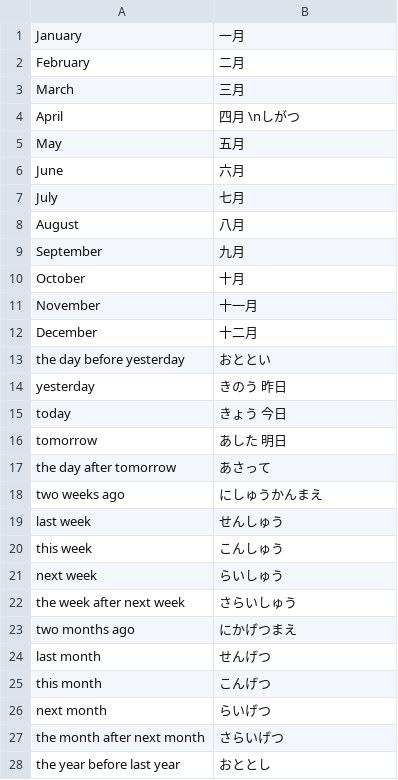
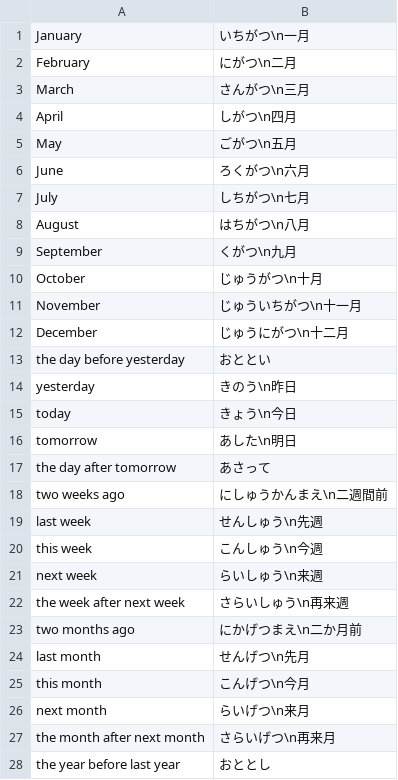
Before and after one commit to PatrykSypula/PatrykSypula.github.io, a CSV file: assets/assets/japanese/Sakura/Basic/Months%20and%20time%20periods.csv, drawn as a sheet; only a part is shown; the diff covers the shown part only.

```diff
--- a/assets/assets/japanese/Sakura/Basic/Months%20and%20time%20periods.csv
+++ b/assets/assets/japanese/Sakura/Basic/Months%20and%20time%20periods.csv
@@ -1,28 +1,28 @@
-January;一月
-February;二月
-March;三月
-April;四月　\nしがつ
-May;五月
-June;六月
-July;七月
-August;八月
-September;九月
-October;十月
-November;十一月
-December;十二月
+January;いちがつ\n一月
+February;にがつ\n二月
+March;さんがつ\n三月
+April;しがつ\n四月
+May;ごがつ\n五月
+June;ろくがつ\n六月
+July;しちがつ\n七月
+August;はちがつ\n八月
+September;くがつ\n九月
+October;じゅうがつ\n十月
+November;じゅういちがつ\n十一月
+December;じゅうにがつ\n十二月
 the day before yesterday;おととい
-yesterday;きのう　昨日
-today;きょう　今日
-tomorrow;あした　明日
+yesterday;きのう\n昨日
+today;きょう\n今日
+tomorrow;あした\n明日
 the day after tomorrow;あさって
-two weeks ago;にしゅうかんまえ
-last week;せんしゅう
-this week;こんしゅう
-next week;らいしゅう
-the week after next week;さらいしゅう
-two months ago;にかげつまえ
-last month;せんげつ
-this month;こんげつ
-next month;らいげつ
-the month after next month;さらいげつ
+two weeks ago;にしゅうかんまえ\n二週間前
+last week;せんしゅう\n先週
+this week;こんしゅう\n今週
+next week;らいしゅう\n来週
+the week after next week;さらいしゅう\n再来週
+two months ago;にかげつまえ\n二か月前
+last month;せんげつ\n先月
+this month;こんげつ\n今月
+next month;らいげつ\n来月
+the month after next month;さらいげつ\n再来月
 the year before last year;おととし
```
Also changed, not shown: 4 edited cells elsewhere in this file, assets/assets/japanese/Sakura/Basic/Days%20of%20the%20month.csv, assets/assets/japanese/Sakura/Basic/Hobby.csv, 8 other files.
